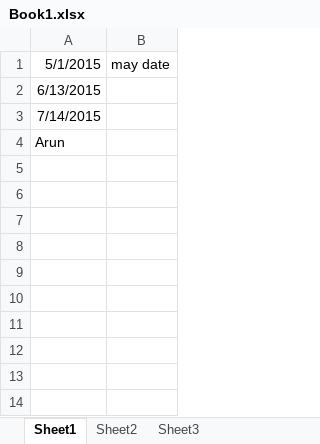
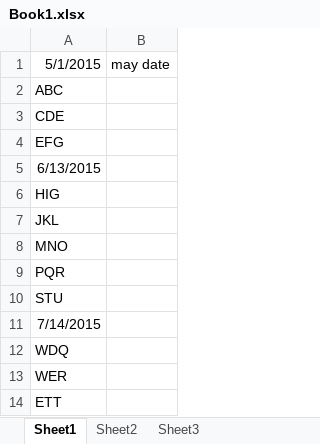
Before and after one commit to ydsworld/ProjectV9, an Excel workbook: src/main/resources/Book1.xlsx, sheet Sheet1, drawn as a sheet; values as stored, in another font and other column widths than the file's, no borders; addresses are those after the commit; the diff names each change by its address in the sheet, - before the commit and + after, or states it on an @@ line.

```diff
--- a/src/main/resources/Book1.xlsx (sheet Sheet1)
+++ b/src/main/resources/Book1.xlsx (sheet Sheet1)
+row 2: ABC
+row 3: CDE
+row 4: EFG
+row 6: HIG
+row 7: JKL
+row 8: MNO
+row 9: PQR
+row 10: STU
-A12: Arun
+A12: WDQ
+row 13: WER
+row 14: ETT
```
Also changed, not shown: 1 other file.
